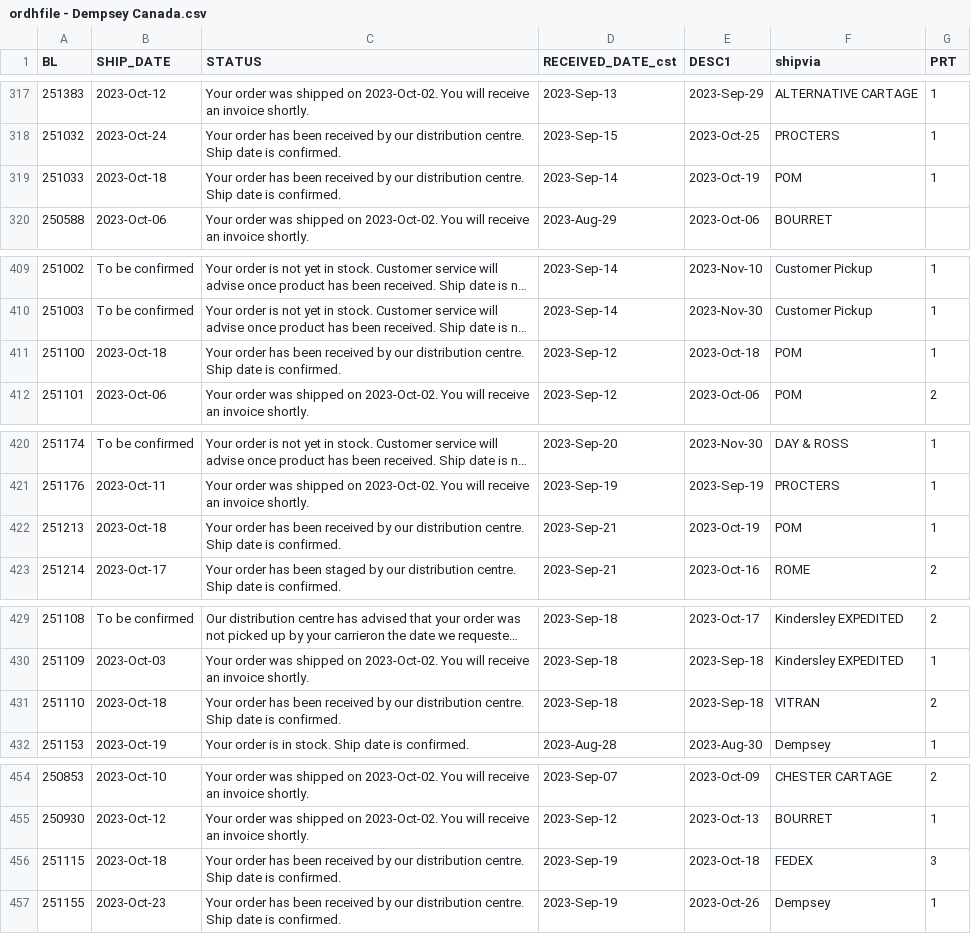
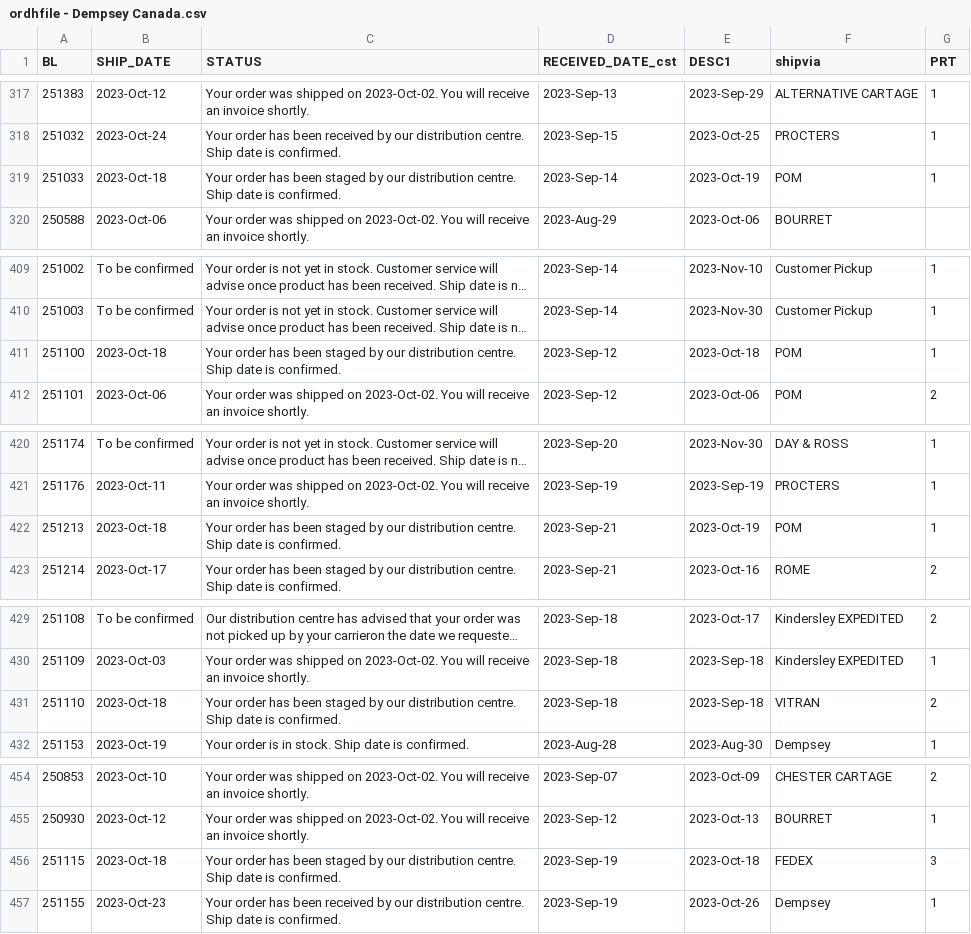
Before and after one commit to dempseysystems/dempseysystems.github.io, a CSV file: ordhfile - Dempsey Canada.csv, drawn as a sheet; only a part is shown, gaps mark what is left out; long unchanged cells end in …; the diff covers the shown part only; the diff names each change by its address in the sheet, - before the commit and + after, or states it on an @@ line.

```diff
--- a/ordhfile - Dempsey Canada.csv
+++ b/ordhfile - Dempsey Canada.csv
-C319 (STATUS): …has been received by our…
+C319 (STATUS): …has been staged by our…
-C411 (STATUS): …has been received by our…
+C411 (STATUS): …has been staged by our…
-C422 (STATUS): …has been received by our…
+C422 (STATUS): …has been staged by our…
-C431 (STATUS): …has been received by our…
+C431 (STATUS): …has been staged by our…
-C456 (STATUS): …has been received by our…
+C456 (STATUS): …has been staged by our…
```
Also changed, not shown: 3 added rows and 21 edited cells elsewhere in this file, 23 other files.
